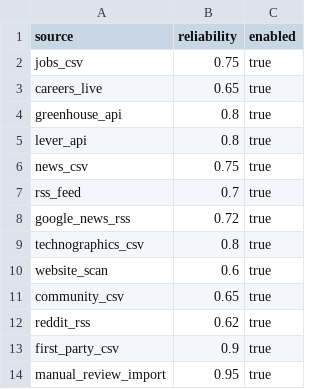
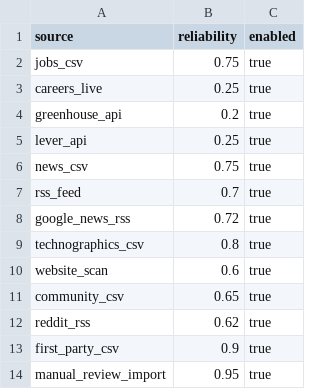
Before and after one commit to Riyami28/signals, a CSV file: config/source_registry.csv, drawn as a sheet.

Commit message:
Add scenario-driven profile tuning and apply balanced source profile

```diff
--- a/config/source_registry.csv
+++ b/config/source_registry.csv
@@ -2,5 +2,5 @@ source,reliability,enabled
 jobs_csv,0.75,true
-careers_live,0.65,true
-greenhouse_api,0.8,true
-lever_api,0.8,true
+careers_live,0.25,true
+greenhouse_api,0.2,true
+lever_api,0.25,true
 news_csv,0.75,true
```
Also changed, not shown: 9 other files.
